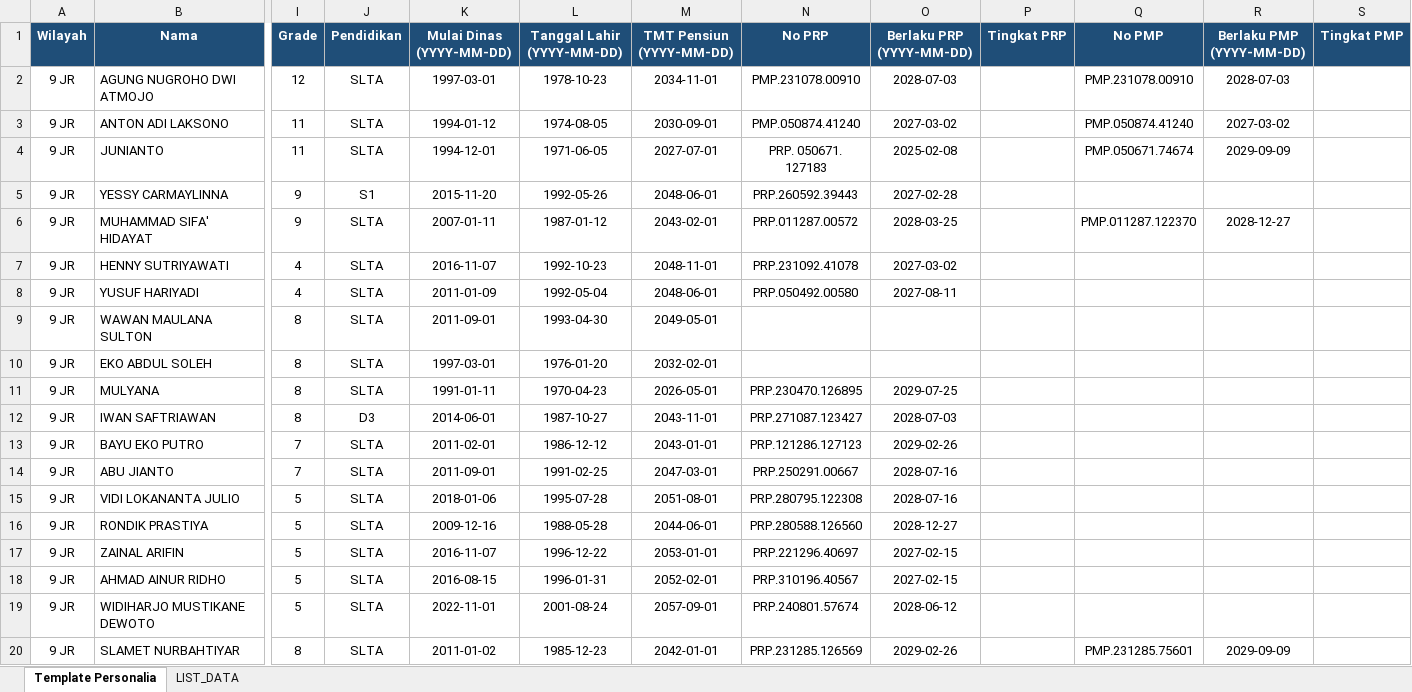
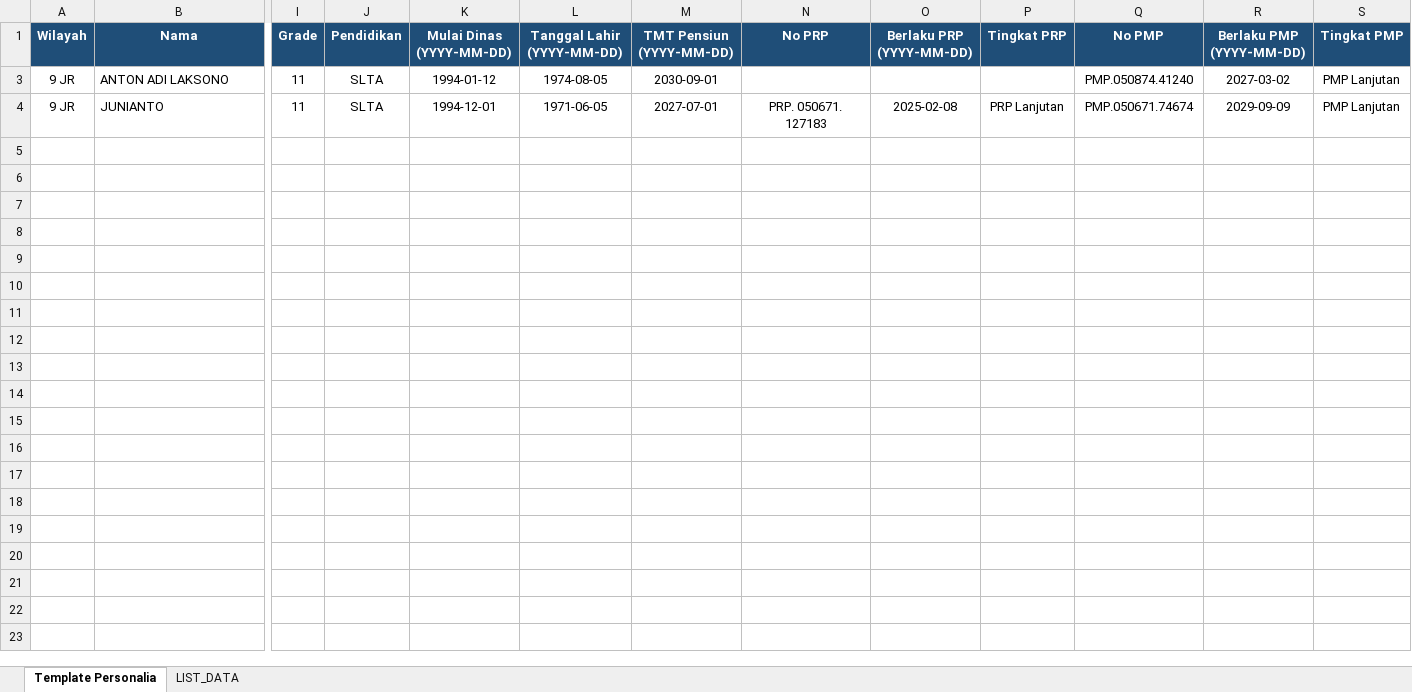
Before and after one commit to sanusizulfirmanlubis/mb52-data, an Excel workbook: data/personalia/9 JR.xlsx, sheet Template Personalia, drawn as a sheet; only a part is shown, gaps mark what is left out; values as stored, in another font and other column widths than the file's, no borders; rows hold the shown columns only; the diff covers the shown part only; the diff names each change by its address in the sheet, - before the commit and + after, or states it on an @@ line.

Commit message:
Upload file personalia via web

```diff
--- a/data/personalia/9 JR.xlsx (sheet Template Personalia)
+++ b/data/personalia/9 JR.xlsx (sheet Template Personalia)
@@ row 2 hidden: 9 JR | AGUNG NUGROHO DWI ATMOJO | 12 | SLTA | 1997-03-01 | 1978-10-23 | 2034-11-01 | PMP.231078.00910 | 2028-07-03 |  | PMP.231078.00910 | 2028-07-03 @@
-N3 (No PRP): PMP.050874.41240
+N3 (No PRP): (empty)
-O3 (Berlaku PRP (YYYY-MM-DD)): 2027-03-02
+O3 (Berlaku PRP (YYYY-MM-DD)): (empty)
-S3:S4 (Tingkat PMP): (empty)
+S3:S4 (Tingkat PMP): PMP Lanjutan
-P4 (Tingkat PRP): (empty)
+P4 (Tingkat PRP): PRP Lanjutan
@@ row 5 hidden: 9 JR | YESSY CARMAYLINNA | 9 | S1 | 2015-11-20 | 1992-05-26 | 2048-06-01 | PRP.260592.39443 | 2027-02-28 @@
@@ row 6 hidden: 9 JR | MUHAMMAD SIFA' HIDAYAT | 9 | SLTA | 2007-01-11 | 1987-01-12 | 2043-02-01 | PRP.011287.00572 | 2028-03-25 |  | PMP.011287.122370 | 2028-12-27 @@
-row 7: 9 JR | HENNY SUTRIYAWATI | 4 | SLTA | 2016-11-07 | 1992-10-23 | 2048-11-01 | PRP.231092.41078 | 2027-03-02
-row 8: 9 JR | YUSUF HARIYADI | 4 | SLTA | 2011-01-09 | 1992-05-04 | 2048-06-01 | PRP.050492.00580 | 2027-08-11
@@ row 9 hidden: 9 JR | WAWAN MAULANA SULTON | 8 | SLTA | 2011-09-01 | 1993-04-30 | 2049-05-01 @@
@@ row 10 hidden: 9 JR | EKO ABDUL SOLEH | 8 | SLTA | 1997-03-01 | 1976-01-20 | 2032-02-01 @@
-row 11: 9 JR | MULYANA | 8 | SLTA | 1991-01-11 | 1970-04-23 | 2026-05-01 | PRP.230470.126895 | 2029-07-25
-row 12: 9 JR | IWAN SAFTRIAWAN | 8 | D3 | 2014-06-01 | 1987-10-27 | 2043-11-01 | PRP.271087.123427 | 2028-07-03
-row 13: 9 JR | BAYU EKO PUTRO | 7 | SLTA | 2011-02-01 | 1986-12-12 | 2043-01-01 | PRP.121286.127123 | 2029-02-26
-row 14: 9 JR | ABU JIANTO | 7 | SLTA | 2011-09-01 | 1991-02-25 | 2047-03-01 | PRP.250291.00667 | 2028-07-16
-row 15: 9 JR | VIDI LOKANANTA JULIO | 5 | SLTA | 2018-01-06 | 1995-07-28 | 2051-08-01 | PRP.280795.122308 | 2028-07-16
-row 16: 9 JR | RONDIK PRASTIYA | 5 | SLTA | 2009-12-16 | 1988-05-28 | 2044-06-01 | PRP.280588.126560 | 2028-12-27
-row 17: 9 JR | ZAINAL ARIFIN | 5 | SLTA | 2016-11-07 | 1996-12-22 | 2053-01-01 | PRP.221296.40697 | 2027-02-15
-row 18: 9 JR | AHMAD AINUR RIDHO | 5 | SLTA | 2016-08-15 | 1996-01-31 | 2052-02-01 | PRP.310196.40567 | 2027-02-15
-row 19: 9 JR | WIDIHARJO MUSTIKANE DEWOTO | 5 | SLTA | 2022-11-01 | 2001-08-24 | 2057-09-01 | PRP.240801.57674 | 2028-06-12
-row 20: 9 JR | SLAMET NURBAHTIYAR | 8 | SLTA | 2011-01-02 | 1985-12-23 | 2042-01-01 | PRP.231285.126569 | 2029-02-26 |  | PMP.231285.75601 | 2029-09-09
```
Also changed, not shown: 22 removed rows and 11 hidden or unhidden rows elsewhere in this sheet, hidden cells.
